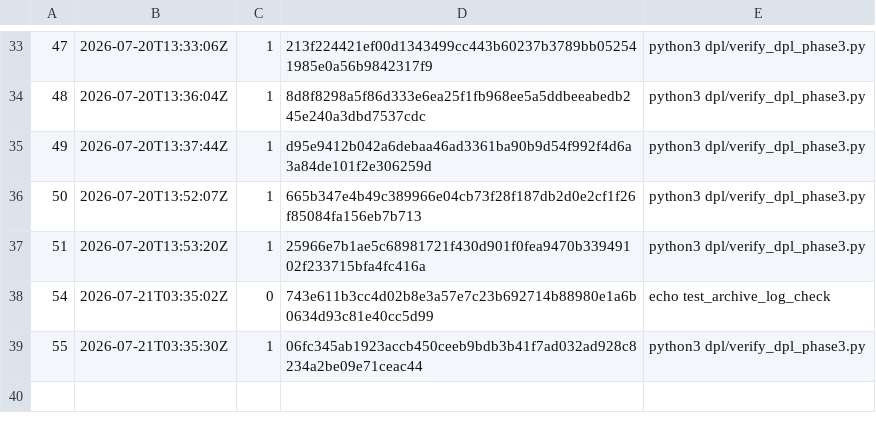
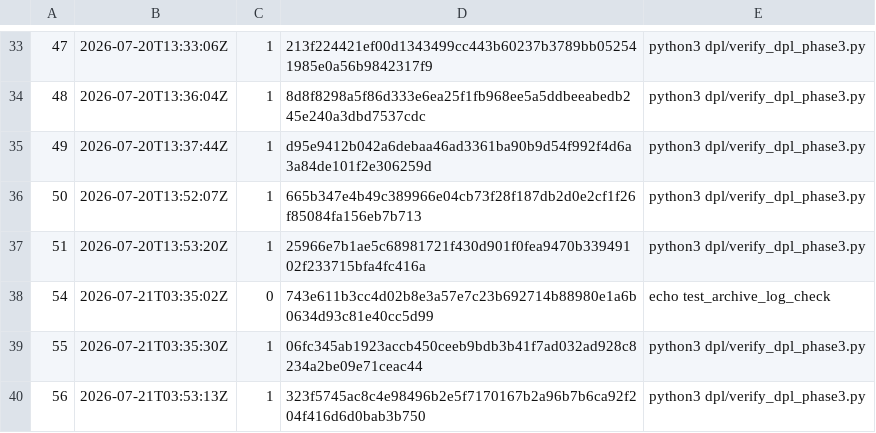
Before and after one commit to jdcarlo1/aiem-monorepo, a TSV file: artifacts/stock-scanner-api/tools/logs/verified_run_index.tsv, drawn as a sheet; only a part is shown, gaps mark what is left out.

```diff
--- a/artifacts/stock-scanner-api/tools/logs/verified_run_index.tsv
+++ b/artifacts/stock-scanner-api/tools/logs/verified_run_index.tsv
@@ -39 +39,2 @@
 55	2026-07-21T03:35:30Z	1	06fc345ab1923accb450ceeb9bdb3b41f7ad032ad928c8234a2be09e71ceac44	python3 dpl/verify_dpl_phase3.py
+56	2026-07-21T03:53:13Z	1	323f5745ac8c4e98496b2e5f7170167b2a96b7b6ca92f204f416d6d0bab3b750	python3 dpl/verify_dpl_phase3.py
```
Also changed, not shown: 7 other files.
